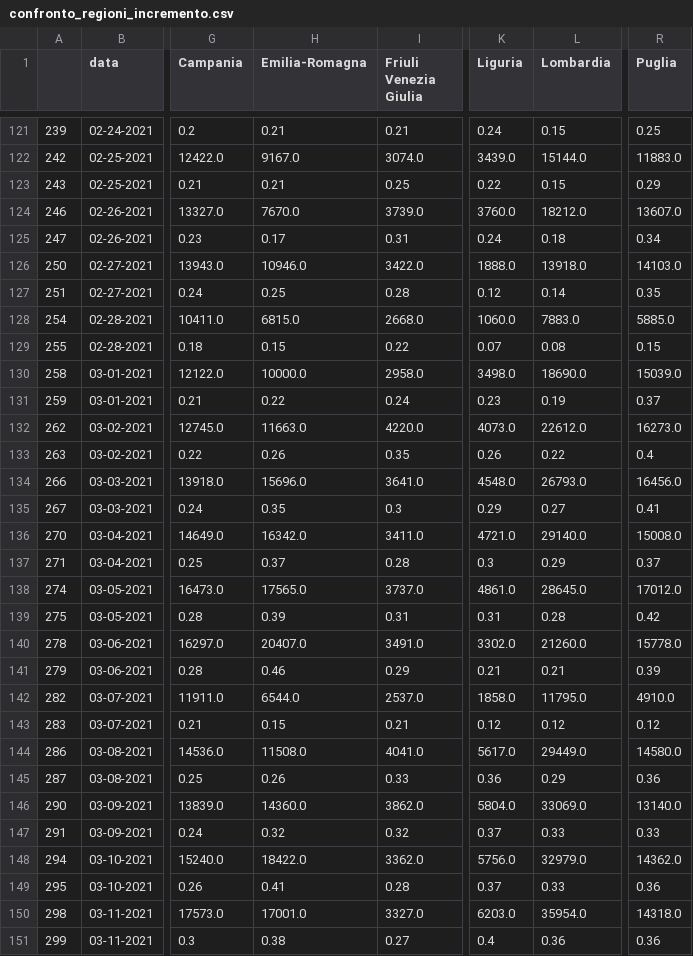
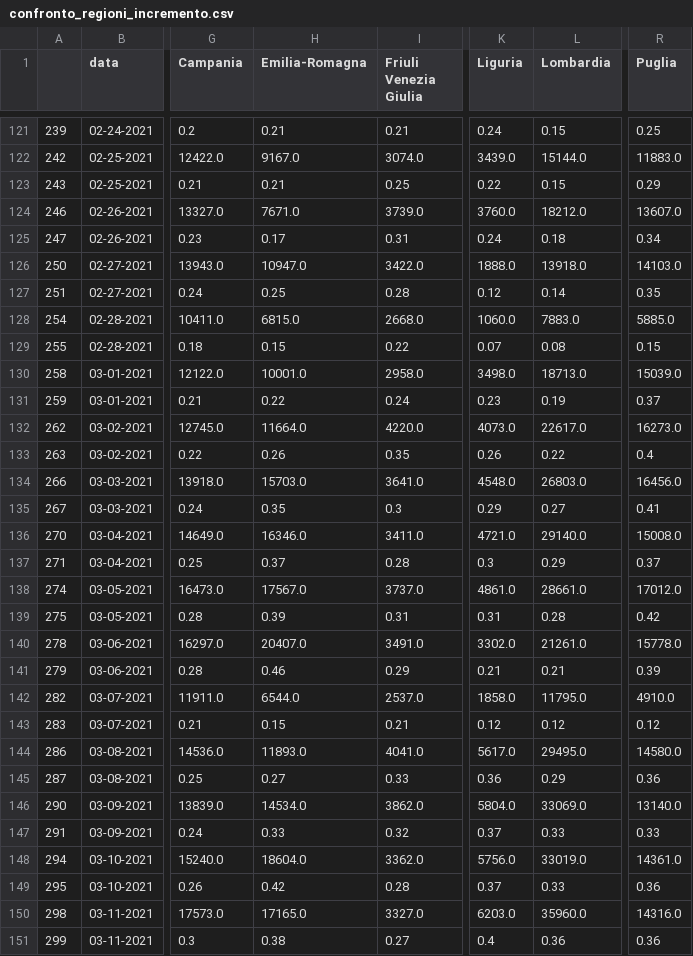
Before and after one commit to vincnardelli/covstat, a CSV file: data/confronto_regioni_incremento.csv, drawn as a sheet; only a part is shown, gaps mark what is left out; the diff covers the shown part only; the diff names each change by its address in the sheet, - before the commit and + after, or states it on an @@ line.

```diff
--- a/data/confronto_regioni_incremento.csv
+++ b/data/confronto_regioni_incremento.csv
-H124 (Emilia-Romagna): 7670.0
+H124 (Emilia-Romagna): 7671.0
-H126 (Emilia-Romagna): 10946.0
+H126 (Emilia-Romagna): 10947.0
-H130 (Emilia-Romagna): 10000.0
+H130 (Emilia-Romagna): 10001.0
-L130 (Lombardia): 18690.0
+L130 (Lombardia): 18713.0
-H132 (Emilia-Romagna): 11663.0
+H132 (Emilia-Romagna): 11664.0
-L132 (Lombardia): 22612.0
+L132 (Lombardia): 22617.0
-H134 (Emilia-Romagna): 15696.0
+H134 (Emilia-Romagna): 15703.0
-L134 (Lombardia): 26793.0
+L134 (Lombardia): 26803.0
-H136 (Emilia-Romagna): 16342.0
+H136 (Emilia-Romagna): 16346.0
-H138 (Emilia-Romagna): 17565.0
+H138 (Emilia-Romagna): 17567.0
-L138 (Lombardia): 28645.0
+L138 (Lombardia): 28661.0
-L140 (Lombardia): 21260.0
+L140 (Lombardia): 21261.0
-H144 (Emilia-Romagna): 11508.0
+H144 (Emilia-Romagna): 11893.0
-L144 (Lombardia): 29449.0
+L144 (Lombardia): 29495.0
-H145 (Emilia-Romagna): 0.26
+H145 (Emilia-Romagna): 0.27
-H146 (Emilia-Romagna): 14360.0
+H146 (Emilia-Romagna): 14534.0
-H147 (Emilia-Romagna): 0.32
+H147 (Emilia-Romagna): 0.33
-H148 (Emilia-Romagna): 18422.0
+H148 (Emilia-Romagna): 18604.0
-L148 (Lombardia): 32979.0
+L148 (Lombardia): 33019.0
-R148 (Puglia): 14362.0
+R148 (Puglia): 14361.0
-H149 (Emilia-Romagna): 0.41
+H149 (Emilia-Romagna): 0.42
-H150 (Emilia-Romagna): 17001.0
+H150 (Emilia-Romagna): 17165.0
-L150 (Lombardia): 35954.0
+L150 (Lombardia): 35960.0
-R150 (Puglia): 14318.0
+R150 (Puglia): 14316.0
```
Also changed, not shown: 87 edited cells elsewhere in this file, data/confronto_regioni_totale.csv, data/regioni.csv, 7 other files.
